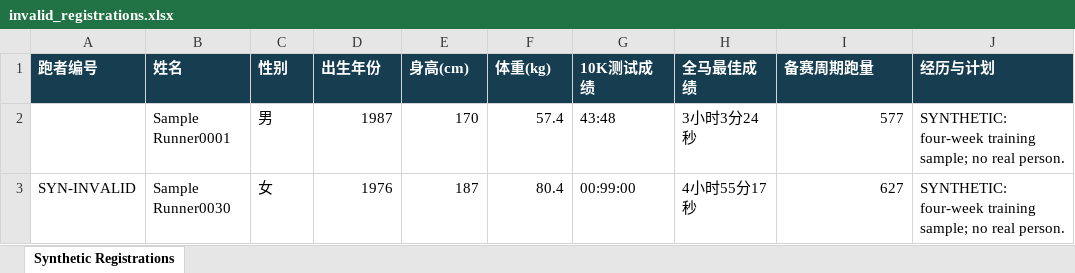
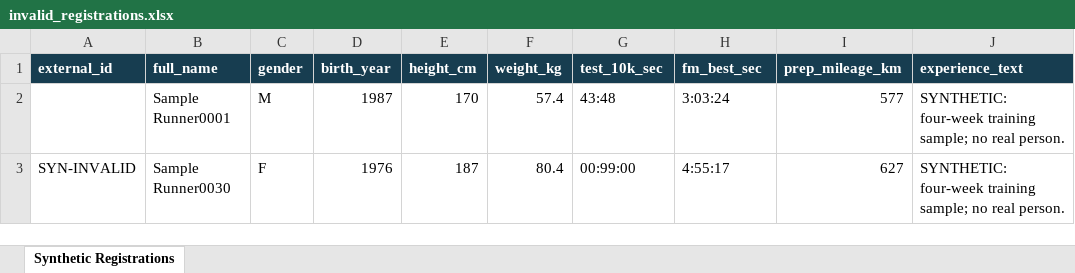
Before and after one commit to Clouddelta/runnerx-public, an Excel workbook: data/sample/invalid_registrations.xlsx, sheet Synthetic Registrations, drawn as a sheet; values as stored, in another font and other column widths than the file's, no borders; removed rows and columns are numbered as before the commit, all else as after; the diff names each change by its address in the sheet, - before the commit and + after, or states it on an @@ line.

```diff
--- a/data/sample/invalid_registrations.xlsx (sheet Synthetic Registrations)
+++ b/data/sample/invalid_registrations.xlsx (sheet Synthetic Registrations)
-row 1: 跑者编号 | 姓名 | 性别 | 出生年份 | 身高(cm) | 体重(kg) | 10K测试成绩 | 全马最佳成绩 | 备赛周期跑量 | 经历与计划
+row 1: external_id | full_name | gender | birth_year | height_cm | weight_kg | test_10k_sec | fm_best_sec | prep_mileage_km | experience_text
-C2: 男
+C2: M
-H2: 3小时3分24秒
+H2: 3:03:24
-C3: 女
+C3: F
-H3: 4小时55分17秒
+H3: 4:55:17
```
Also changed, not shown: data/sample/registrations.xlsx, 13 other files.
